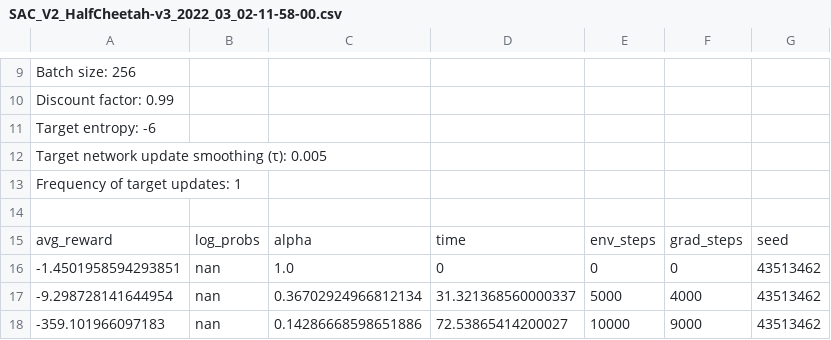
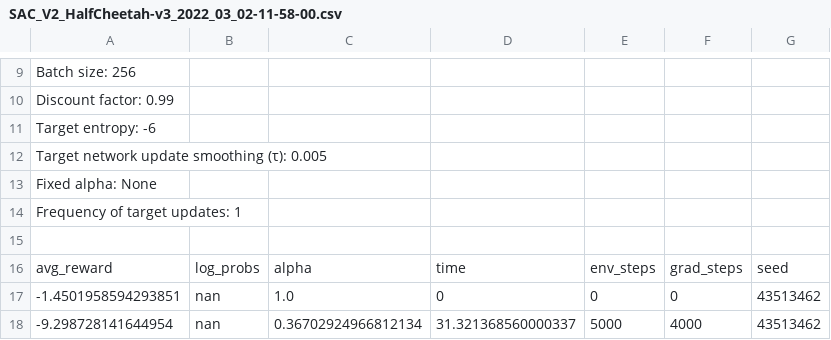
Before and after one commit to Heyjuke58/sac_reproduction, a CSV file: results/final/SAC_V2_HalfCheetah-v3_2022_03_02-11-58-00.csv, drawn as a sheet; only a part is shown, gaps mark what is left out; the shorter side is filled out with more unchanged rows; the diff names each change by its address in the sheet, - before the commit and + after, or states it on an @@ line.

```diff
--- a/results/final/SAC_V2_HalfCheetah-v3_2022_03_02-11-58-00.csv
+++ b/results/final/SAC_V2_HalfCheetah-v3_2022_03_02-11-58-00.csv
+row 13: Fixed alpha: None
```
Also changed, not shown: 4 other files.
